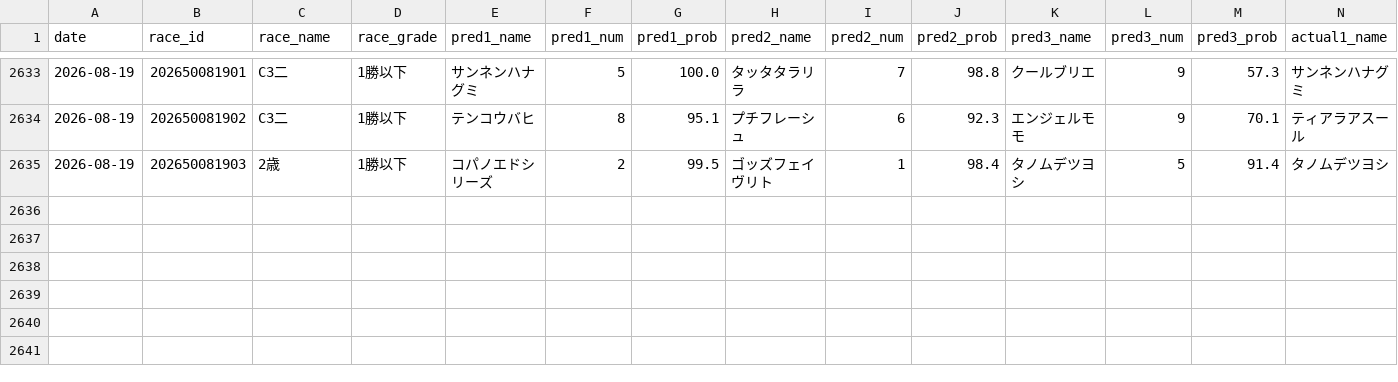
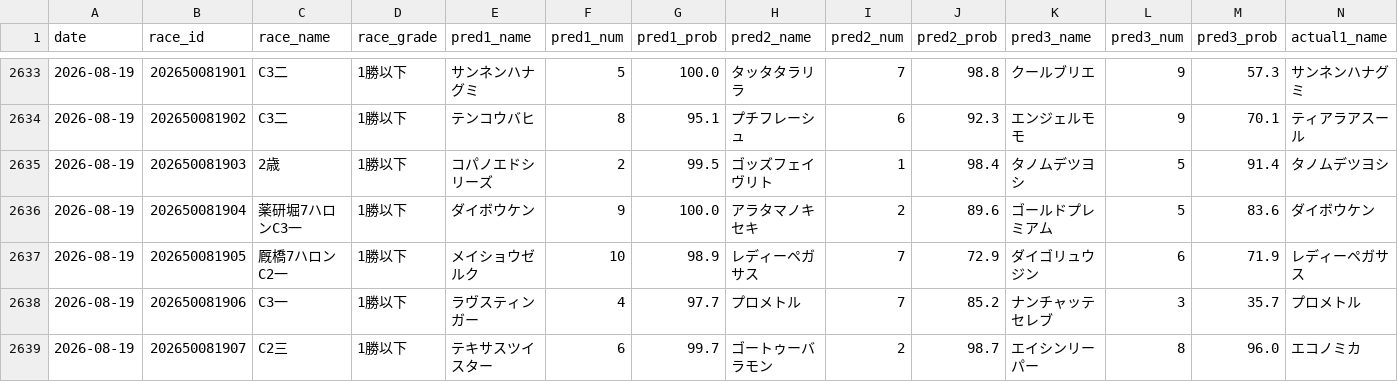
Before and after one commit to yssohrrs206038s-oss/keiba-nar, a CSV file: keiba_predictor/data/results_history.csv, drawn as a sheet; only a part is shown, gaps mark what is left out; rows hold the shown columns only; the diff names each change by its address in the sheet, - before the commit and + after, or states it on an @@ line.

```diff
--- a/keiba_predictor/data/results_history.csv
+++ b/keiba_predictor/data/results_history.csv
+row 2636: 2026-08-19 | 202650081904 | 薬研堀7ハロンC3一 | 1勝以下 | ダイボウケン | 9 | 100.0 | アラタマノキセキ | 2 | 89.6 | ゴールドプレミアム | 5 | 83.6 | ダイボウケン
+row 2637: 2026-08-19 | 202650081905 | 厩橋7ハロンC2一 | 1勝以下 | メイショウゼルク | 10 | 98.9 | レディーペガサス | 7 | 72.9 | ダイゴリュウジン | 6 | 71.9 | レディーペガサス
+row 2638: 2026-08-19 | 202650081906 | C3一 | 1勝以下 | ラヴスティンガー | 4 | 97.7 | プロメトル | 7 | 85.2 | ナンチャッテセレブ | 3 | 35.7 | プロメトル
+row 2639: 2026-08-19 | 202650081907 | C2三 | 1勝以下 | テキサスツイスター | 6 | 99.7 | ゴートゥーバラモン | 2 | 98.7 | エイシンリーパー | 8 | 96.0 | エコノミカ
```
